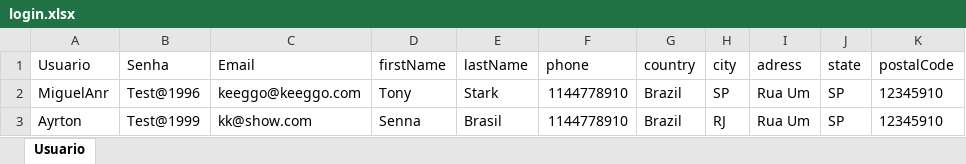
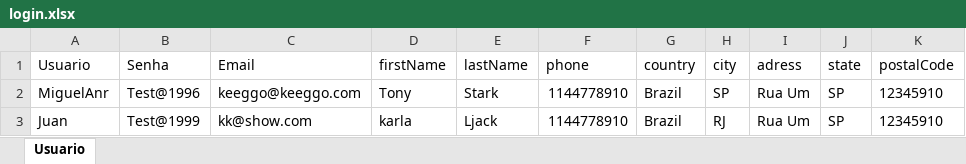
Before and after one commit to leonardomesquita0325/advantageShop, an Excel workbook: login.xlsx, sheet Usuario, drawn as a sheet; values as stored, in another font and other column widths than the file's, no borders; the diff names each change by its address in the sheet, - before the commit and + after, or states it on an @@ line.

```diff
--- a/login.xlsx (sheet Usuario)
+++ b/login.xlsx (sheet Usuario)
-A3 (Usuario): Ayrton
+A3 (Usuario): Juan
-D3 (firstName): Senna
+D3 (firstName): karla
-E3 (lastName): Brasil
+E3 (lastName): Ljack
```
Also changed, not shown: 15 other files.
